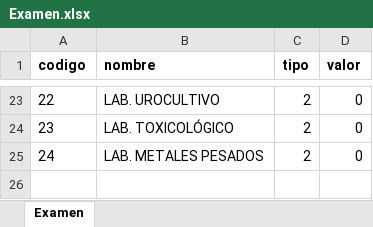
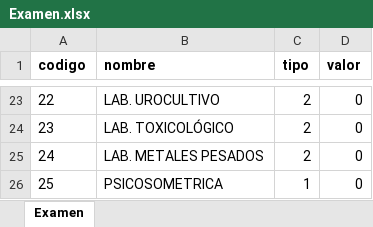
Before and after one commit to hmena1979/sma, an Excel workbook: public/import/Examen.xlsx, sheet Examen, drawn as a sheet; only a part is shown, gaps mark what is left out; values as stored, in another font and other column widths than the file's, no borders; the diff names each change by its address in the sheet, - before the commit and + after, or states it on an @@ line.

```diff
--- a/public/import/Examen.xlsx (sheet Examen)
+++ b/public/import/Examen.xlsx (sheet Examen)
+row 26: 25 | PSICOSOMETRICA | 1 | 0
```
Also changed, not shown: 17 other files.
